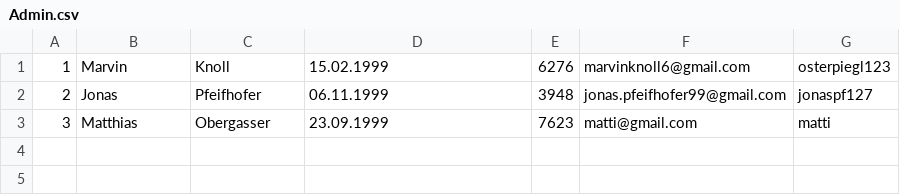
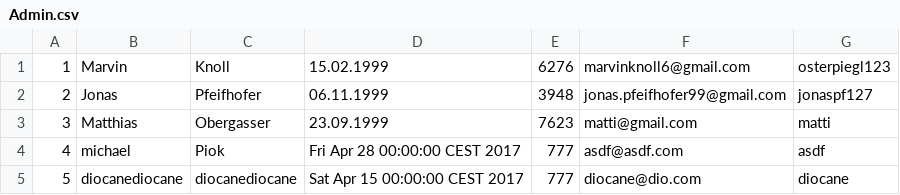
Before and after one commit to B1NER/Flughafen, a CSV file: src/Model/Daten/Menschen/Admin.csv, drawn as a sheet; the diff names each change by its address in the sheet, - before the commit and + after, or states it on an @@ line.

```diff
--- a/src/Model/Daten/Menschen/Admin.csv
+++ b/src/Model/Daten/Menschen/Admin.csv
+row 4: 4 | michael | Piok | Fri Apr 28 00:00:00 CEST 2017 | 777 | asdf@asdf.com | asdf
+row 5: 5 | diocanediocane | diocanediocane | Sat Apr 15 00:00:00 CEST 2017 | 777 | diocane@dio.com | diocane
```
Also changed, not shown: src/Model/Daten/Menschen/Anwender.csv, 7 other files.
